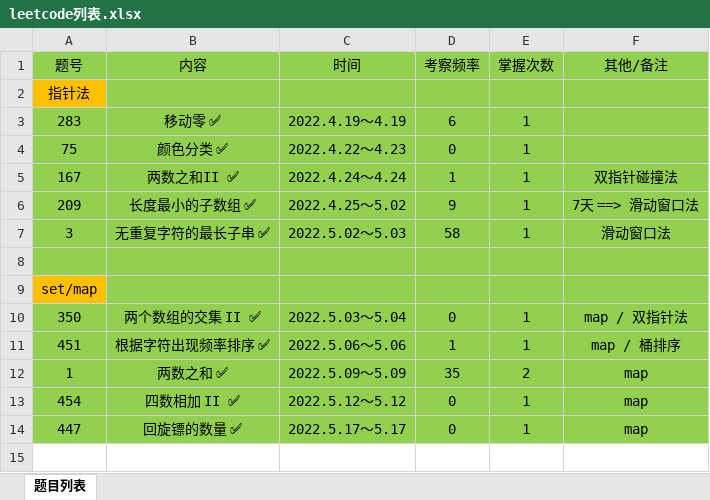
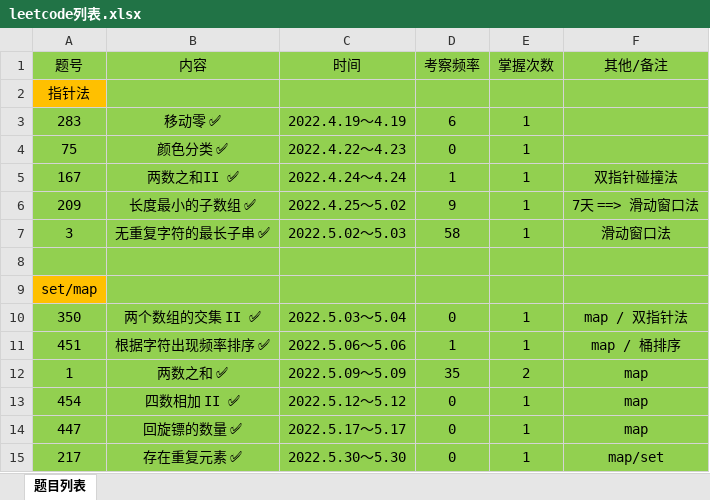
Before and after one commit to gmYuan/my_algo, an Excel workbook: leetCode/leetcode列表.xlsx, sheet 题目列表, drawn as a sheet; values as stored, in another font and other column widths than the file's, no borders; the diff names each change by its address in the sheet, - before the commit and + after, or states it on an @@ line.

```diff
--- a/leetCode/leetcode列表.xlsx (sheet 题目列表)
+++ b/leetCode/leetcode列表.xlsx (sheet 题目列表)
+row 15: 217 | 存在重复元素 ✅ | 2022.5.30～5.30 | 0 | 1 | map/set
```
Also changed, not shown: 2 other files.
